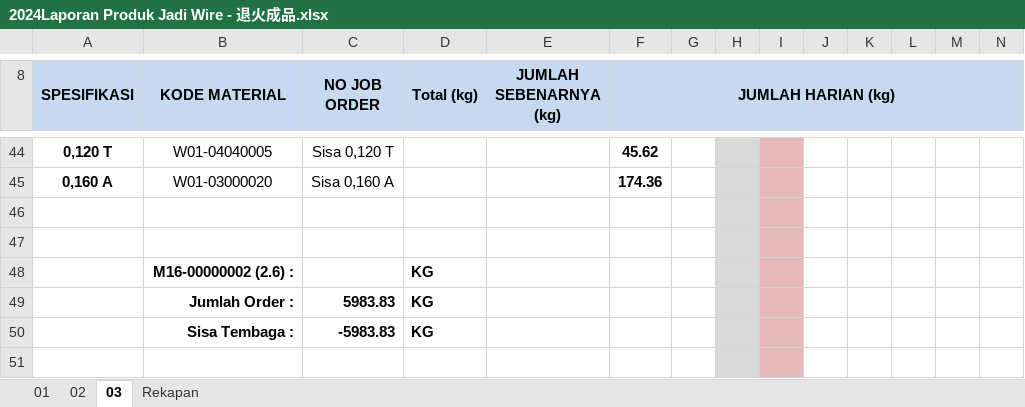
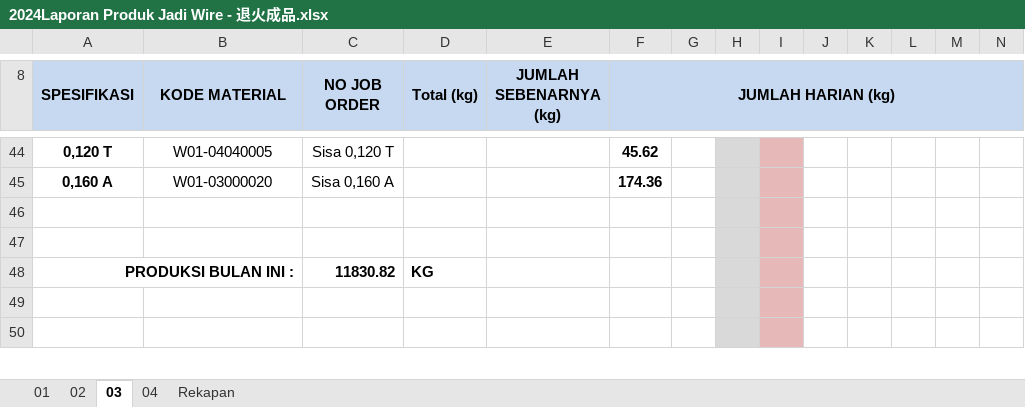
Before and after one commit to justforexample/laporan-kabel, an Excel workbook: Laporan/2024/2024Laporan Produk Jadi Wire - 退火成品.xlsx, sheet 03, drawn as a sheet; only a part is shown, gaps mark what is left out; the shorter side is filled out with more unchanged rows; values as stored, in another font and other column widths than the file's, no borders; charts and pictures not drawn; removed rows and columns are numbered as before the commit, all else as after; rows hold the shown columns only; the diff covers the shown part only; the diff names each change by its address in the sheet, - before the commit and + after, or states it on an @@ line.

```diff
--- a/Laporan/2024/2024Laporan Produk Jadi Wire - 退火成品.xlsx (sheet 03)
+++ b/Laporan/2024/2024Laporan Produk Jadi Wire - 退火成品.xlsx (sheet 03)
+sheet tab: 04
-row 48:  | M16-00000002 (2.6) : |  | KG
-row 49:  | Jumlah Order : | 5983.83 | KG
-row 50:  | Sisa Tembaga : | -5983.83 | KG
+row 48: PRODUKSI BULAN INI : |  | 11830.82 | KG
```
Also changed, not shown: 1 removed row, 8 edited cells, cell formats and merged cells elsewhere in this sheet, sheet Rekapan, formulas that keep their value, charts or pictures, Laporan/2024/2024Laporan Produk Jadi Kabel - 线材成品.xlsx, Laporan/2024/Line Report Kabel 電綫月總產量報表/202403 Line Report-Kabel.xlsx, 7 other files.
